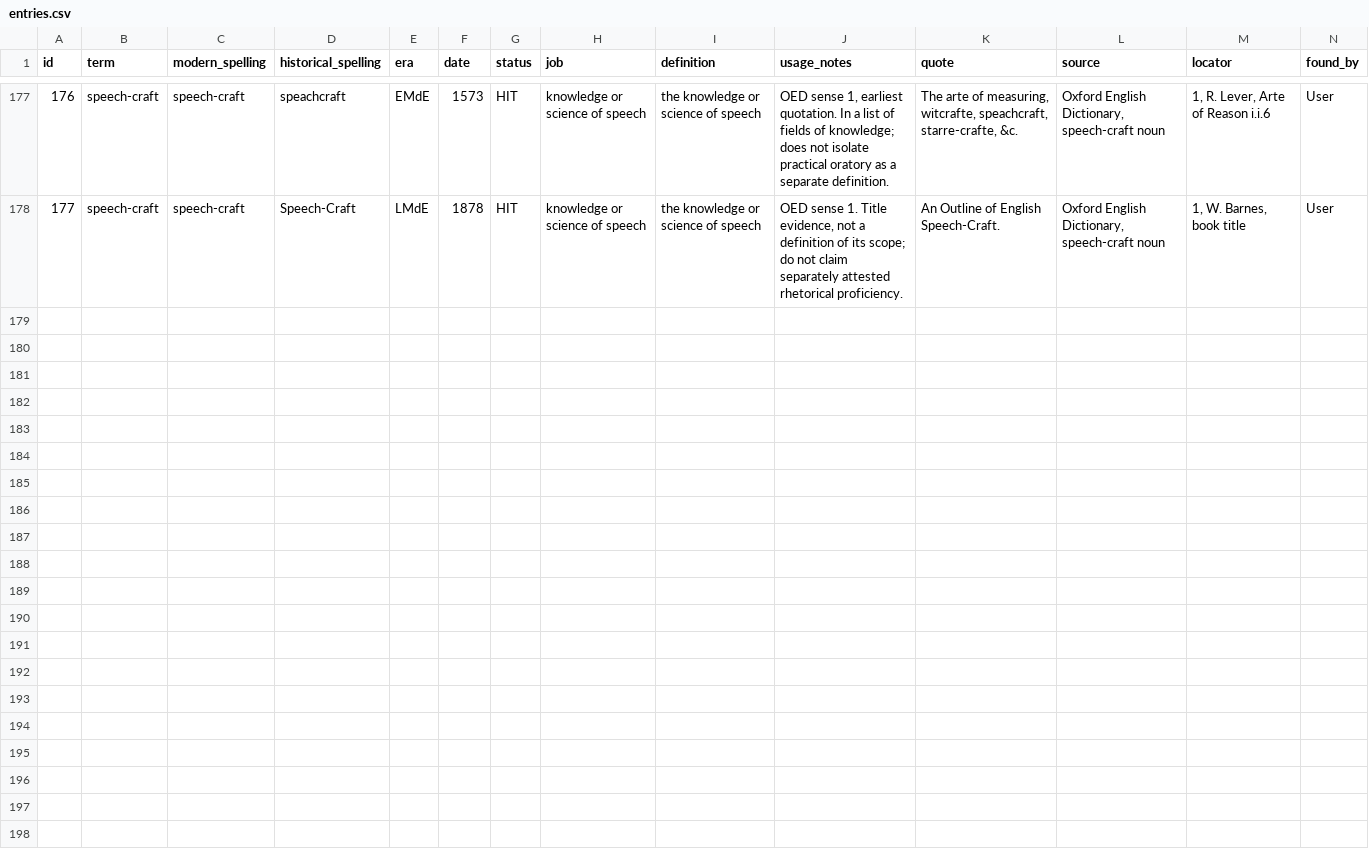
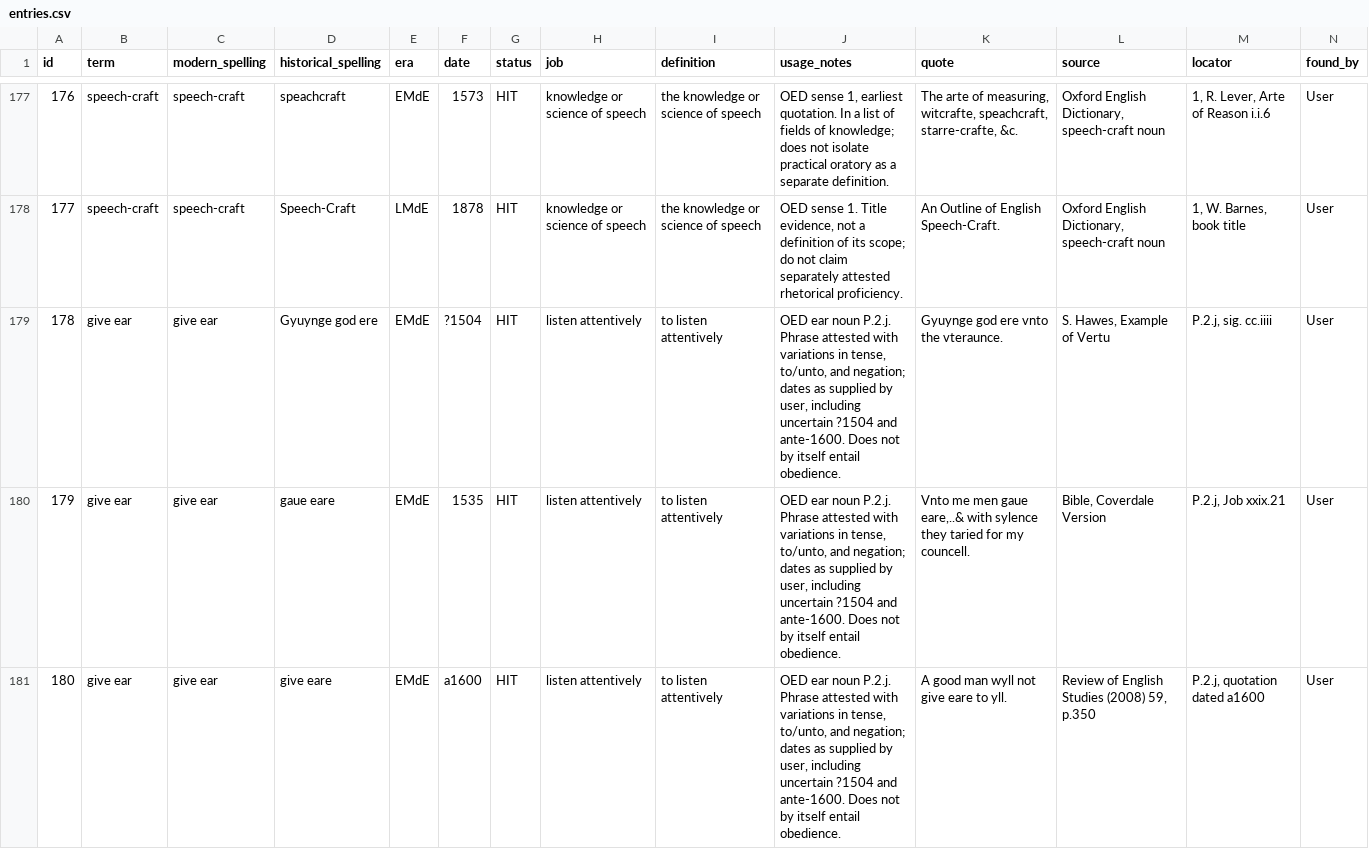
Before and after one commit to JTHensley/Oldish-Words-Study, a CSV file: entries.csv, drawn as a sheet; only a part is shown, gaps mark what is left out; rows hold the shown columns only; the diff covers the shown part only; the diff names each change by its address in the sheet, - before the commit and + after, or states it on an @@ line.

Commit message:
Record give ear OED entries.csv

```diff
--- a/entries.csv
+++ b/entries.csv
+row 179: 178 | give ear | give ear | Gyuynge god ere | EMdE | ?1504 | HIT | listen attentively | to listen attentively | OED ear noun P.2.j. Phrase attested with variations in tense, to/unto, and negation; dates as supplied by user, including uncertain ?1504 and ante-1600. Does not by itself entail obedience. | Gyuynge god ere vnto the vteraunce. | S. Hawes, Example of Vertu | P.2.j, sig. cc.iiii | User
+row 180: 179 | give ear | give ear | gaue eare | EMdE | 1535 | HIT | listen attentively | to listen attentively | OED ear noun P.2.j. Phrase attested with variations in tense, to/unto, and negation; dates as supplied by user, including uncertain ?1504 and ante-1600. Does not by itself entail obedience. | Vnto me men gaue eare,..& with sylence they taried for my councell. | Bible, Coverdale Version | P.2.j, Job xxix.21 | User
+row 181: 180 | give ear | give ear | give eare | EMdE | a1600 | HIT | listen attentively | to listen attentively | OED ear noun P.2.j. Phrase attested with variations in tense, to/unto, and negation; dates as supplied by user, including uncertain ?1504 and ante-1600. Does not by itself entail obedience. | A good man wyll not give eare to yll. | Review of English Studies (2008) 59, p.350 | P.2.j, quotation dated a1600 | User
```
Also changed, not shown: 6 added rows elsewhere in this file.
